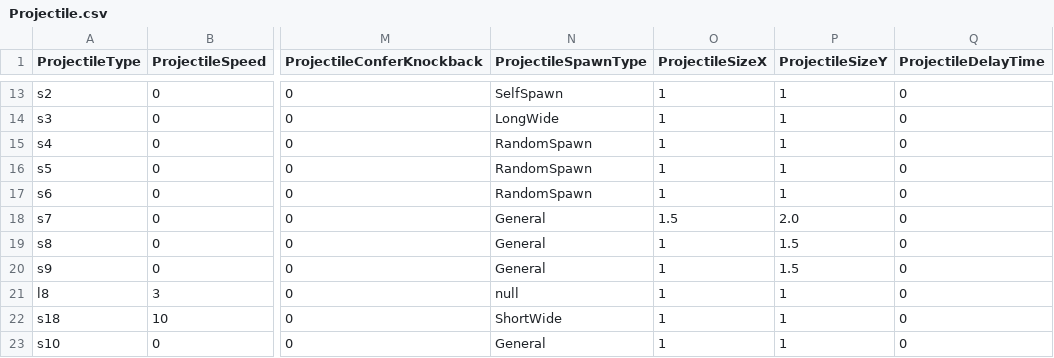
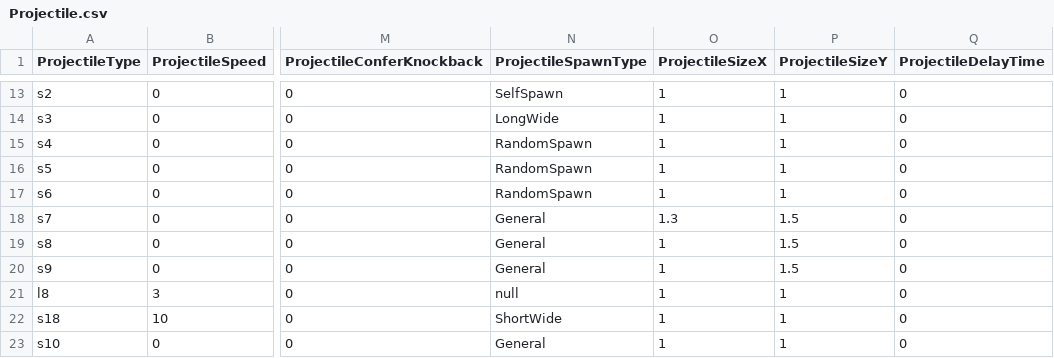
Before and after one commit to yjy1175/AgentCute, a CSV file: Assets/Resources/CSVFile/Projectile.csv, drawn as a sheet; only a part is shown, gaps mark what is left out; the diff names each change by its address in the sheet, - before the commit and + after, or states it on an @@ line.

Commit message:
fix(projectile) : fix projectille
1. 기본공격만 범위가 증가해야 하는 것 수정

```diff
--- a/Assets/Resources/CSVFile/Projectile.csv
+++ b/Assets/Resources/CSVFile/Projectile.csv
-O18 (ProjectileSizeX): 1.5
+O18 (ProjectileSizeX): 1.3
-P18 (ProjectileSizeY): 2.0
+P18 (ProjectileSizeY): 1.5
```
Also changed, not shown: 3 other files.
